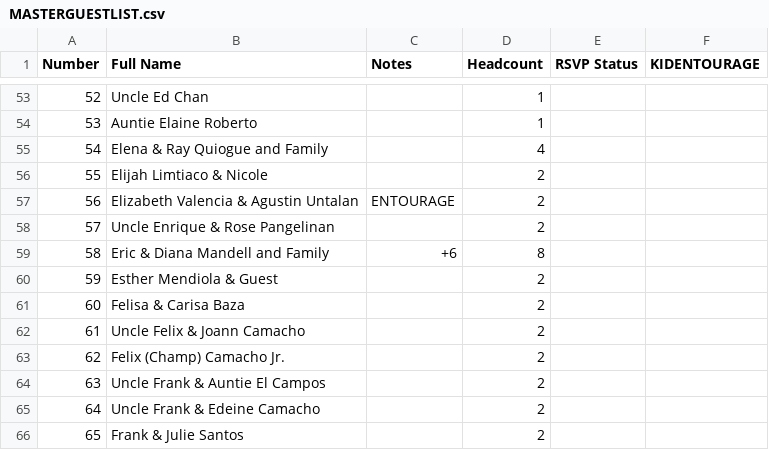
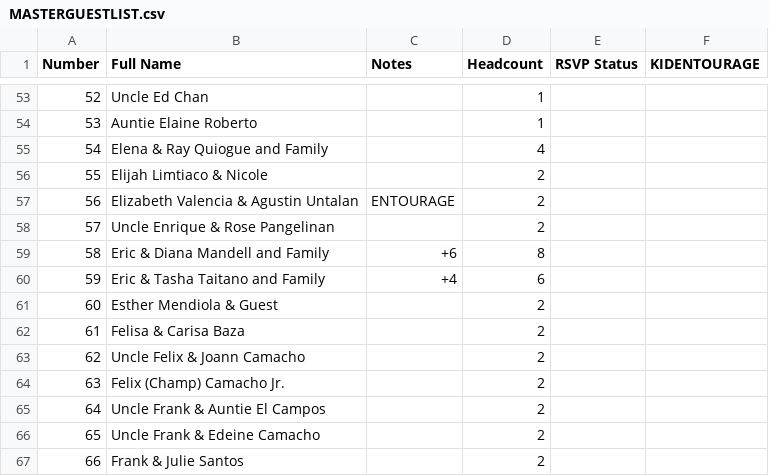
Before and after one commit to SHISLER671/WeddingWebsite, a CSV file: MASTERGUESTLIST.csv, drawn as a sheet; only a part is shown, gaps mark what is left out; addresses are those after the commit; the diff names each change by its address in the sheet, - before the commit and + after, or states it on an @@ line.

```diff
--- a/MASTERGUESTLIST.csv
+++ b/MASTERGUESTLIST.csv
+row 60: 59 | Eric & Tasha Taitano and Family | +4 | 6
@@ column A (Number) renumbered from row 61 down @@
```
Also changed, not shown: ATTENDEESBride.csv, ATTENDEESGroom.csv, 1 other file.
